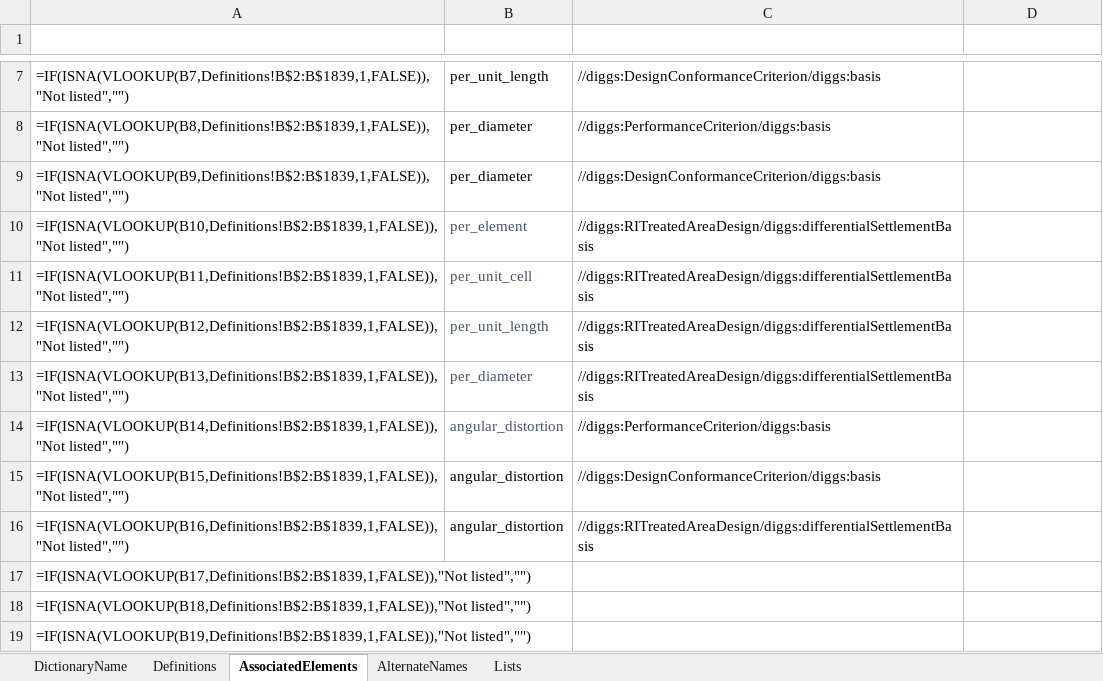
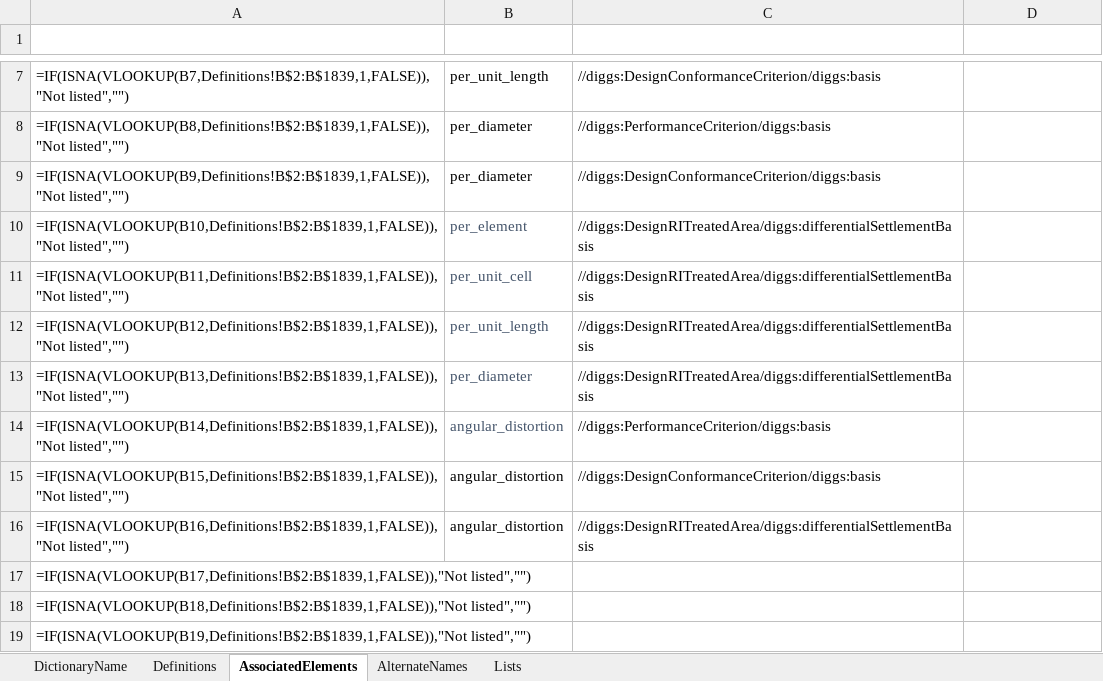
Before and after one commit to DIGGSml/def, an Excel workbook: Codelist Excel Files and Conversion Templates to XML/basis.xlsx, sheet AssociatedElements, drawn as a sheet; only a part is shown, gaps mark what is left out; values as stored, in another font and other column widths than the file's, no borders; formulas without a stored value are shown as written; table styles not drawn; the diff names each change by its address in the sheet, - before the commit and + after, or states it on an @@ line.

```diff
--- a/Codelist Excel Files and Conversion Templates to XML/basis.xlsx (sheet AssociatedElements)
+++ b/Codelist Excel Files and Conversion Templates to XML/basis.xlsx (sheet AssociatedElements)
-C10:C13 (SourceElement): //diggs:RITreatedAreaDesign/diggs:differentialSettlementBasis
+C10:C13 (SourceElement): //diggs:DesignRITreatedArea/diggs:differentialSettlementBasis
-C16 (SourceElement): //diggs:RITreatedAreaDesign/diggs:differentialSettlementBasis
+C16 (SourceElement): //diggs:DesignRITreatedArea/diggs:differentialSettlementBasis
```
Also changed, not shown: sheet DictionaryName, Codelist Excel Files and Conversion Templates to XML/direction.xlsx, Codelist Excel Files and Conversion Templates to XML/gridPattern.xlsx, 25 other files.
